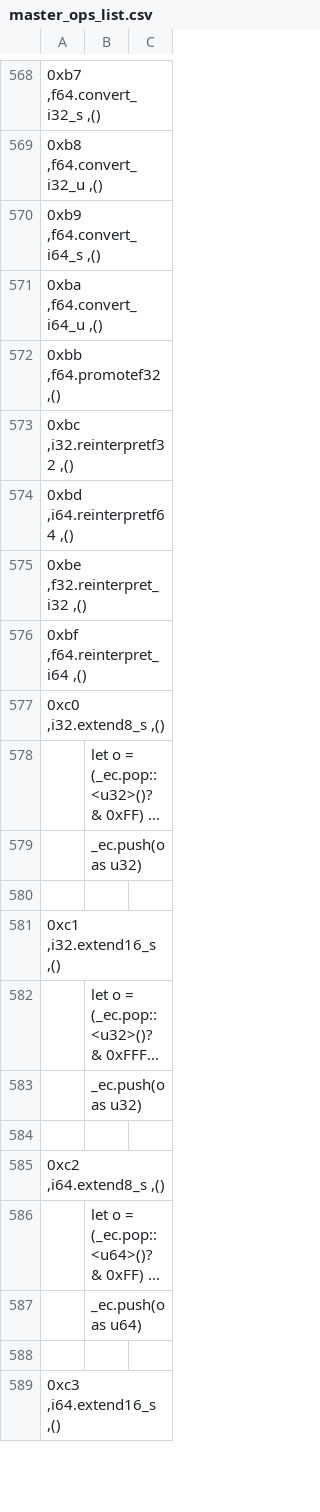
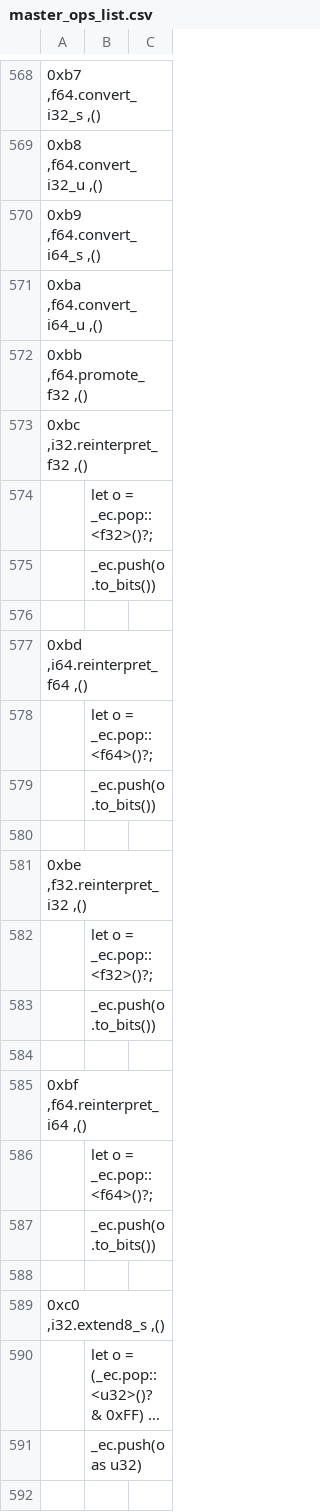
Before and after one commit to jblebrun/wrausmt, a CSV file: codegen/master_ops_list.csv, drawn as a sheet; only a part is shown, gaps mark what is left out; the shorter side is filled out with more unchanged rows; long unchanged cells end in ….

```diff
--- a/codegen/master_ops_list.csv
+++ b/codegen/master_ops_list.csv
@@ -571,7 +571,19 @@
 0xba      ,f64.convert_i64_u             ,()
-0xbb      ,f64.promotef32                ,()
-0xbc      ,i32.reinterpretf32            ,()
-0xbd      ,i64.reinterpretf64            ,()
+0xbb      ,f64.promote_f32               ,()
+0xbc      ,i32.reinterpret_f32           ,()
+| let o = _ec.pop::<f32>()?;
+| _ec.push(o.to_bits())
+
+0xbd      ,i64.reinterpret_f64           ,()
+| let o = _ec.pop::<f64>()?;
+| _ec.push(o.to_bits())
+
 0xbe      ,f32.reinterpret_i32           ,()
+| let o = _ec.pop::<f32>()?;
+| _ec.push(o.to_bits())
+
 0xbf      ,f64.reinterpret_i64           ,()
+| let o = _ec.pop::<f64>()?;
+| _ec.push(o.to_bits())
+
 0xc0      ,i32.extend8_s                 ,()
```
Also changed, not shown: 3 other files.
